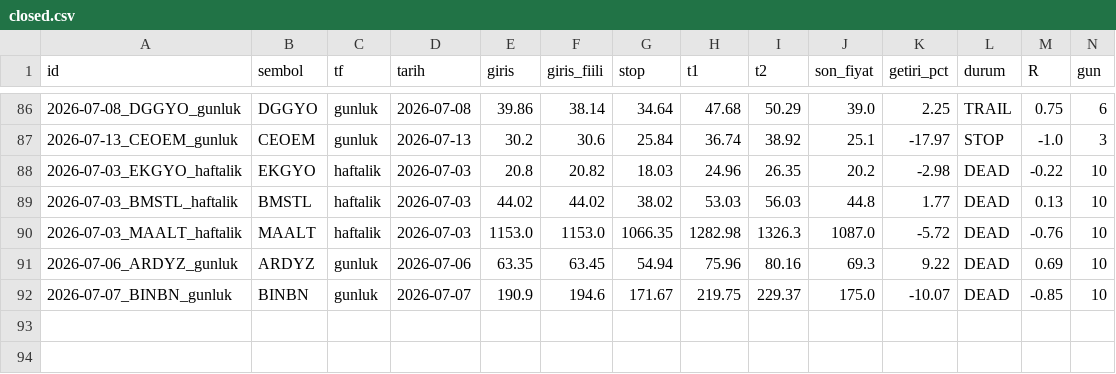
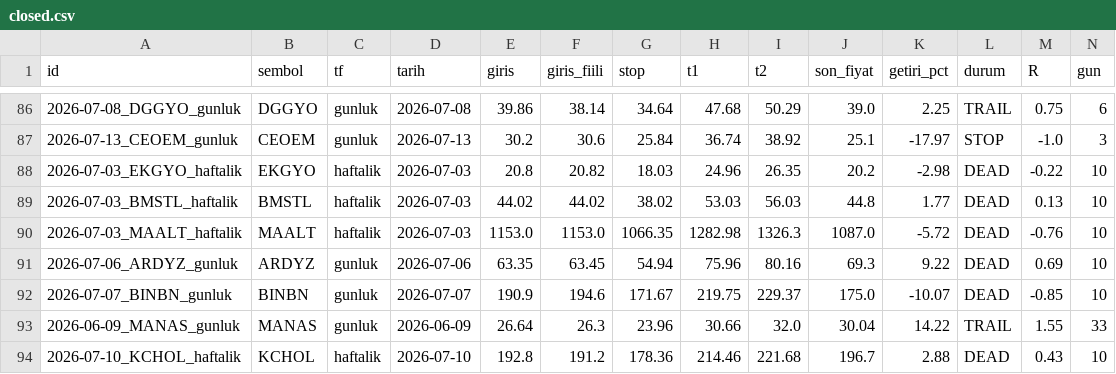
Before and after one commit to ilkukaya/swing, a CSV file: data/closed.csv, drawn as a sheet; only a part is shown, gaps mark what is left out; rows hold the shown columns only; the diff names each change by its address in the sheet, - before the commit and + after, or states it on an @@ line.

```diff
--- a/data/closed.csv
+++ b/data/closed.csv
+row 93: 2026-06-09_MANAS_gunluk | MANAS | gunluk | 2026-06-09 | 26.64 | 26.3 | 23.96 | 30.66 | 32.0 | 30.04 | 14.22 | TRAIL | 1.55 | 33
+row 94: 2026-07-10_KCHOL_haftalik | KCHOL | haftalik | 2026-07-10 | 192.8 | 191.2 | 178.36 | 214.46 | 221.68 | 196.7 | 2.88 | DEAD | 0.43 | 10
```
Also changed, not shown: data/signals.csv, data/tracking.csv, 4 other files.
